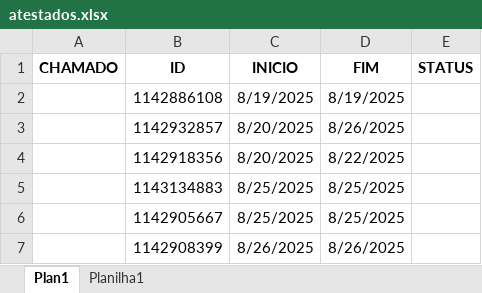
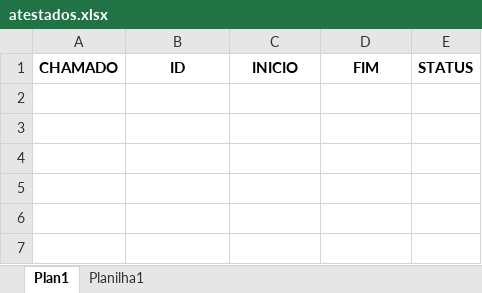
Before and after one commit to zmadou/autoAtestado, an Excel workbook: atestados.xlsx, sheet Plan1, drawn as a sheet; values as stored, in another font and other column widths than the file's, no borders; the diff names each change by its address in the sheet, - before the commit and + after, or states it on an @@ line.

```diff
--- a/atestados.xlsx (sheet Plan1)
+++ b/atestados.xlsx (sheet Plan1)
-row 2:  | 1142886108 | 8/19/2025 | 8/19/2025
-row 3:  | 1142932857 | 8/20/2025 | 8/26/2025
-row 4:  | 1142918356 | 8/20/2025 | 8/22/2025
-row 5:  | 1143134883 | 8/25/2025 | 8/25/2025
-row 6:  | 1142905667 | 8/25/2025 | 8/25/2025
-row 7:  | 1142908399 | 8/26/2025 | 8/26/2025
```
Also changed, not shown: 2 other files.
